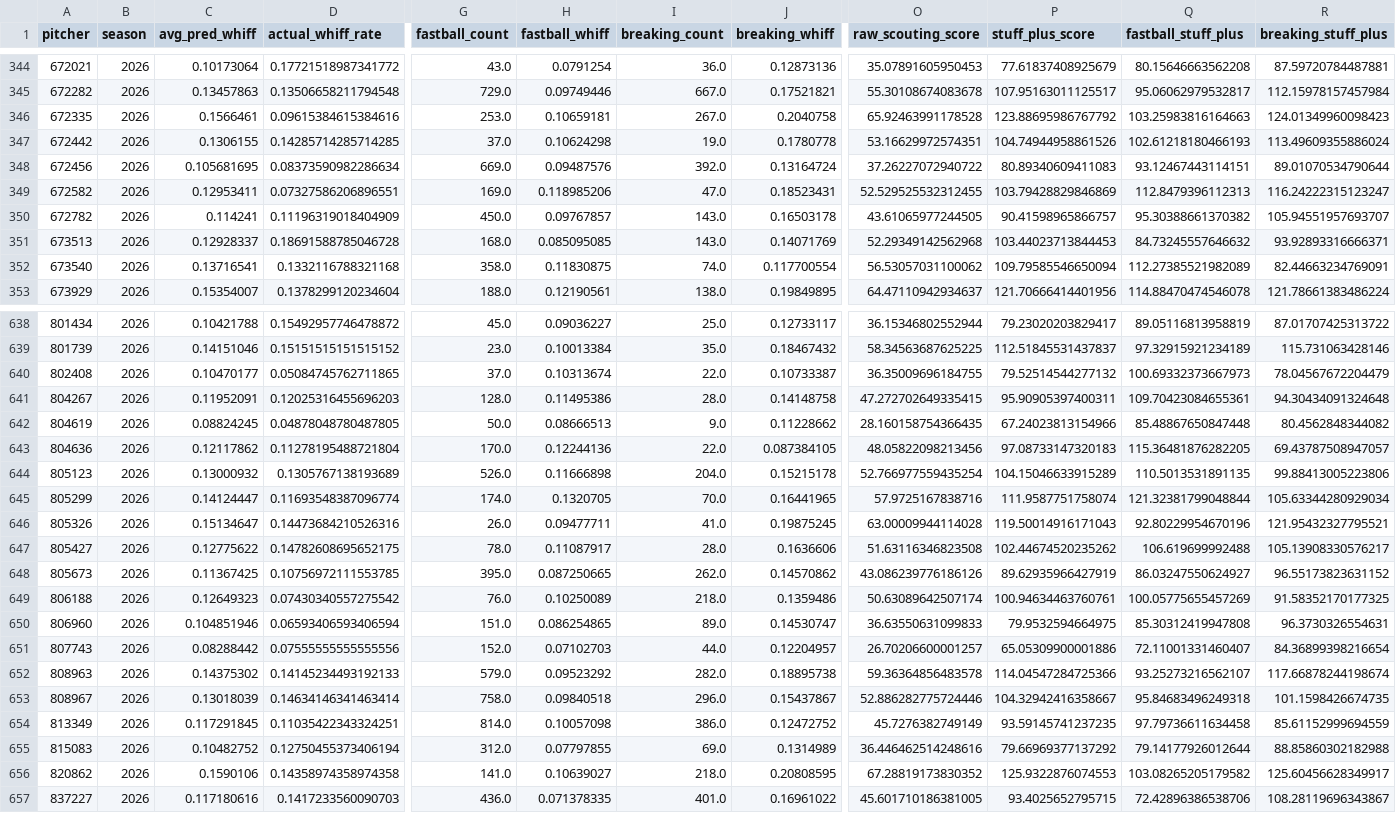
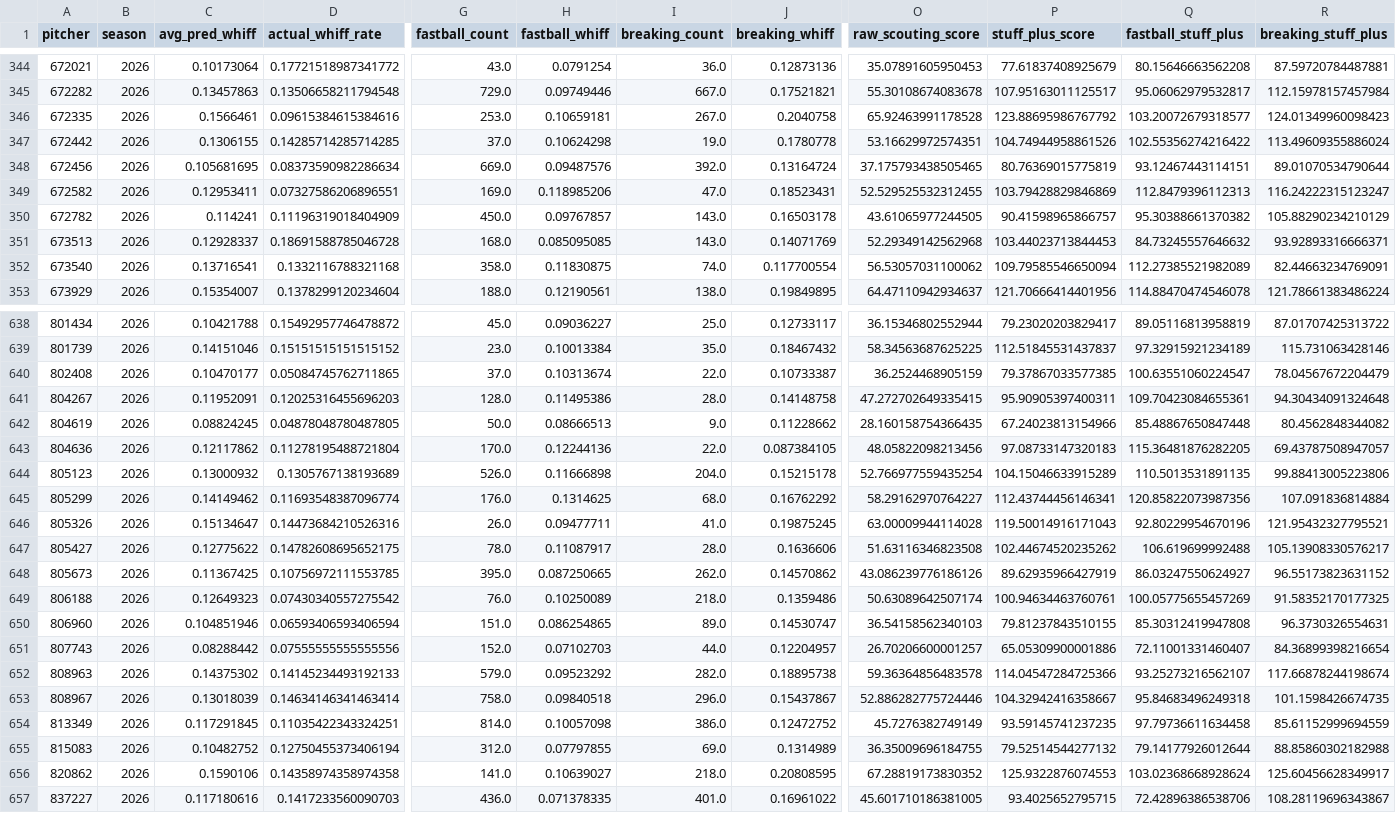
Before and after one commit to jackmueller53-sys/baseball-hub, a CSV file: data/stuffplus-custom.csv, drawn as a sheet; only a part is shown, gaps mark what is left out; the diff covers the shown part only; the diff names each change by its address in the sheet, - before the commit and + after, or states it on an @@ line.

```diff
--- a/data/stuffplus-custom.csv
+++ b/data/stuffplus-custom.csv
-Q346 (fastball_stuff_plus): 103.25983816164663
+Q346 (fastball_stuff_plus): 103.20072679318577
-Q347 (fastball_stuff_plus): 102.61218180466193
+Q347 (fastball_stuff_plus): 102.55356274216422
-O348 (raw_scouting_score): 37.26227072940722
+O348 (raw_scouting_score): 37.175793438505465
-P348 (stuff_plus_score): 80.89340609411083
+P348 (stuff_plus_score): 80.76369015775819
-R350 (breaking_stuff_plus): 105.94551957693707
+R350 (breaking_stuff_plus): 105.88290234210129
-O640 (raw_scouting_score): 36.35009696184755
+O640 (raw_scouting_score): 36.2524468905159
-P640 (stuff_plus_score): 79.52514544277132
+P640 (stuff_plus_score): 79.37867033577385
-Q640 (fastball_stuff_plus): 100.69332373667973
+Q640 (fastball_stuff_plus): 100.63551060224547
-C645 (avg_pred_whiff): 0.14124447
+C645 (avg_pred_whiff): 0.14149462
-G645 (fastball_count): 174.0
+G645 (fastball_count): 176.0
-H645 (fastball_whiff): 0.1320705
+H645 (fastball_whiff): 0.1314625
-I645 (breaking_count): 70.0
+I645 (breaking_count): 68.0
-J645 (breaking_whiff): 0.16441965
+J645 (breaking_whiff): 0.16762292
-O645 (raw_scouting_score): 57.9725167838716
+O645 (raw_scouting_score): 58.29162970764227
-P645 (stuff_plus_score): 111.9587751758074
+P645 (stuff_plus_score): 112.43744456146341
-Q645 (fastball_stuff_plus): 121.32381799048844
+Q645 (fastball_stuff_plus): 120.85822073987356
-R645 (breaking_stuff_plus): 105.63344280929034
+R645 (breaking_stuff_plus): 107.091836814884
-O650 (raw_scouting_score): 36.63550631099833
+O650 (raw_scouting_score): 36.54158562340103
-P650 (stuff_plus_score): 79.9532594664975
+P650 (stuff_plus_score): 79.81237843510155
-O655 (raw_scouting_score): 36.446462514248616
+O655 (raw_scouting_score): 36.35009696184755
-P655 (stuff_plus_score): 79.66969377137292
+P655 (stuff_plus_score): 79.52514544277132
-Q656 (fastball_stuff_plus): 103.08265205179582
+Q656 (fastball_stuff_plus): 103.02368668928624
```
Also changed, not shown: 135 edited cells elsewhere in this file, 4 other files.
